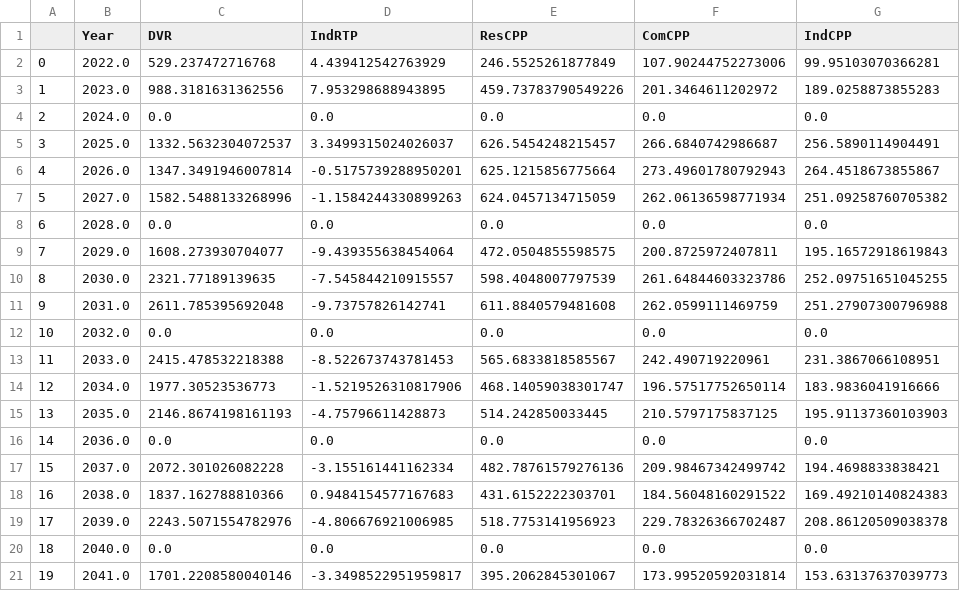
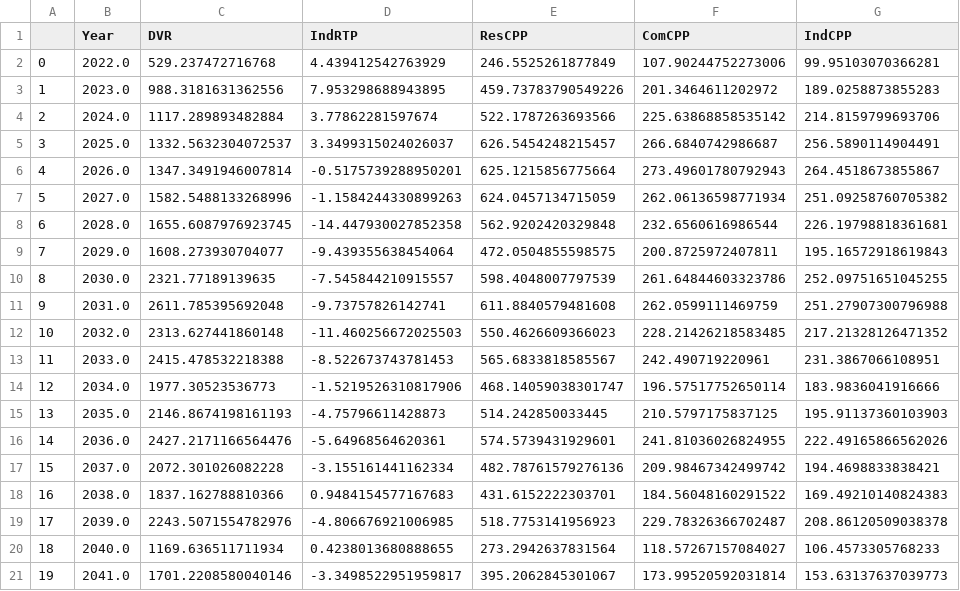
Before and after one commit to NW-Demand-Response-Emissions-Impacts/Main, a CSV file: data/processed_data/emissions_impacts/oldbins_Winter_bin1.csv, drawn as a sheet.

```diff
--- a/data/processed_data/emissions_impacts/oldbins_Winter_bin1.csv
+++ b/data/processed_data/emissions_impacts/oldbins_Winter_bin1.csv
@@ -3,3 +3,3 @@
 1,2023.0,988.3181631362556,7.953298688943895,459.73783790549226,201.3464611202972,189.0258873855283
-2,2024.0,0.0,0.0,0.0,0.0,0.0
+2,2024.0,1117.289893482884,3.77862281597674,522.1787263693566,225.63868858535142,214.8159799693706
 3,2025.0,1332.5632304072537,3.3499315024026037,626.5454248215457,266.6840742986687,256.5890114904491
@@ -7,3 +7,3 @@
 5,2027.0,1582.5488133268996,-1.1584244330899263,624.0457134715059,262.06136598771934,251.09258760705382
-6,2028.0,0.0,0.0,0.0,0.0,0.0
+6,2028.0,1655.6087976923745,-14.447930027852358,562.9202420329848,232.6560616986544,226.19798818361681
 7,2029.0,1608.273930704077,-9.439355638454064,472.0504855598575,200.8725972407811,195.16572918619843
@@ -11,3 +11,3 @@
 9,2031.0,2611.785395692048,-9.73757826142741,611.8840579481608,262.0599111469759,251.27907300796988
-10,2032.0,0.0,0.0,0.0,0.0,0.0
+10,2032.0,2313.627441860148,-11.460256672025503,550.4626609366023,228.21426218583485,217.21328126471352
 11,2033.0,2415.478532218388,-8.522673743781453,565.6833818585567,242.490719220961,231.3867066108951
@@ -15,3 +15,3 @@
 13,2035.0,2146.8674198161193,-4.75796611428873,514.242850033445,210.5797175837125,195.91137360103903
-14,2036.0,0.0,0.0,0.0,0.0,0.0
+14,2036.0,2427.2171166564476,-5.64968564620361,574.5739431929601,241.81036026824955,222.49165866562026
 15,2037.0,2072.301026082228,-3.155161441162334,482.78761579276136,209.98467342499742,194.4698833838421
@@ -19,3 +19,3 @@
 17,2039.0,2243.5071554782976,-4.806676921006985,518.7753141956923,229.78326366702487,208.86120509038378
-18,2040.0,0.0,0.0,0.0,0.0,0.0
+18,2040.0,1169.636511711934,0.4238013680888655,273.2942637831564,118.57267157084027,106.4573305768233
 19,2041.0,1701.2208580040146,-3.3498522951959817,395.2062845301067,173.99520592031814,153.63137637039773
```
Also changed, not shown: data/processed_data/emissions_impacts/oldbins_Summer_bin1.csv, data/processed_data/emissions_impacts/oldbins_Summer_bin2.csv, 10 other files.
